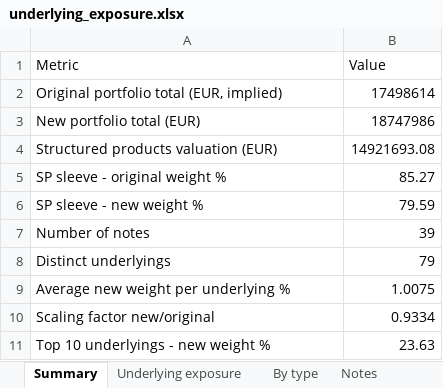
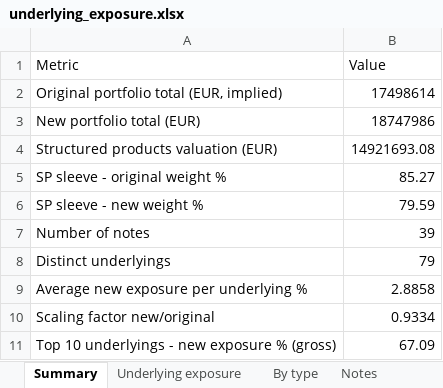
Before and after one commit to Gring0EU/SYZ-Hugo, an Excel workbook: analysis/underlying_exposure.xlsx, sheet Summary, drawn as a sheet; values as stored, in another font and other column widths than the file's, no borders; removed rows and columns are numbered as before the commit, all else as after; the diff names each change by its address in the sheet, - before the commit and + after, or states it on an @@ line.

```diff
--- a/analysis/underlying_exposure.xlsx (sheet Summary)
+++ b/analysis/underlying_exposure.xlsx (sheet Summary)
-row 9: Average new weight per underlying % | 1.0075
+row 9: Average new exposure per underlying % | 2.8858
-row 11: Top 10 underlyings - new weight % | 23.63
+row 11: Top 10 underlyings - new exposure % (gross) | 67.09
```
Also changed, not shown: sheet Underlying exposure, sheet By type, 1 other file.
